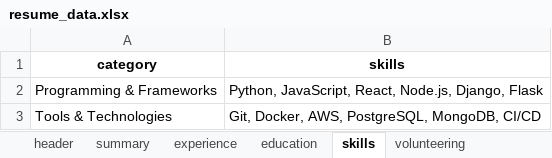
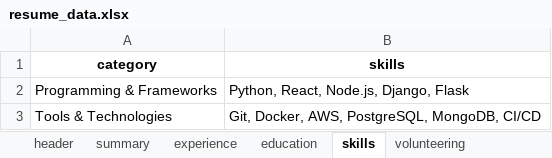
Before and after one commit to yasinsb/no-code-cv, an Excel workbook: profiles/resume_data.xlsx, sheet skills, drawn as a sheet; values as stored, in another font and other column widths than the file's, no borders; the diff names each change by its address in the sheet, - before the commit and + after, or states it on an @@ line.

Commit message:
testing build health 2

```diff
--- a/profiles/resume_data.xlsx (sheet skills)
+++ b/profiles/resume_data.xlsx (sheet skills)
-B2 (skills): Python, JavaScript, React, Node.js, Django, Flask
+B2 (skills): Python, React, Node.js, Django, Flask
```
